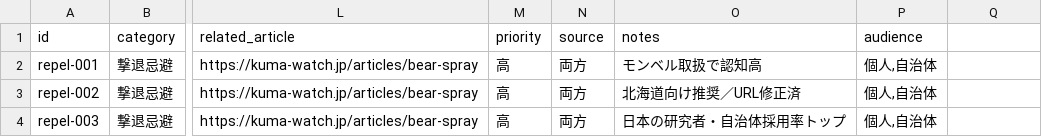
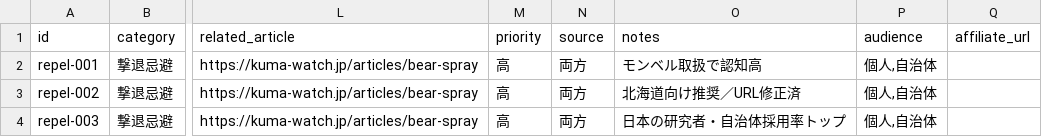
Before and after one commit to HshmtMss/kuma-watch, a CSV file: data/products.csv, drawn as a sheet; only a part is shown, gaps mark what is left out; the diff names each change by its address in the sheet, - before the commit and + after, or states it on an @@ line.

```diff
--- a/data/products.csv
+++ b/data/products.csv
-Q1: (empty)
+Q1: affiliate_url
```
Also changed, not shown: 6 other files.
